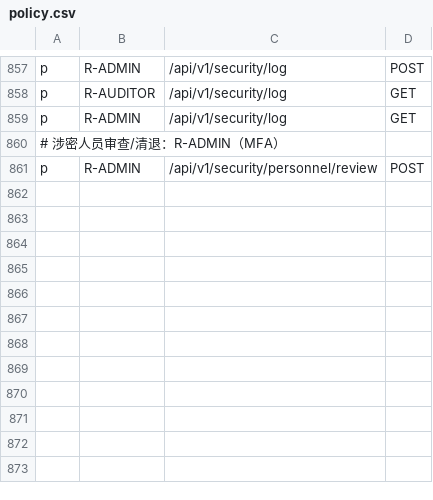
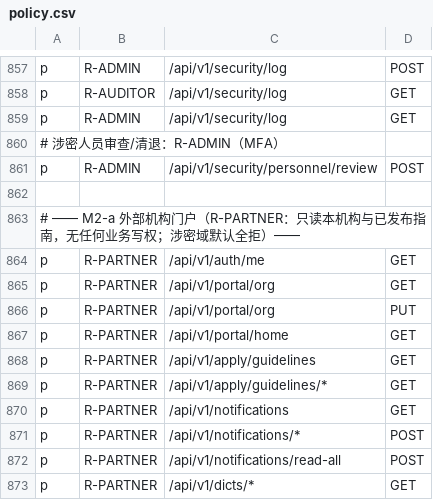
Before and after one commit to jacknjzhou/science-research-project, a CSV file: backend-django/config/casbin/policy.csv, drawn as a sheet; only a part is shown, gaps mark what is left out; the diff names each change by its address in the sheet, - before the commit and + after, or states it on an @@ line.

Commit message:
feat(rbac): M2-a R-PARTNER 外部机构门户策略域 + 权限再同步迁移（C1 角色域）

```diff
--- a/backend-django/config/casbin/policy.csv
+++ b/backend-django/config/casbin/policy.csv
+row 862: (empty)
+row 863: # —— M2-a 外部机构门户（R-PARTNER：只读本机构与已发布指南，无任何业务写权；涉密域默认全拒）——
+row 864: p | R-PARTNER | /api/v1/auth/me | GET
+row 865: p | R-PARTNER | /api/v1/portal/org | GET
+row 866: p | R-PARTNER | /api/v1/portal/org | PUT
+row 867: p | R-PARTNER | /api/v1/portal/home | GET
+row 868: p | R-PARTNER | /api/v1/apply/guidelines | GET
+row 869: p | R-PARTNER | /api/v1/apply/guidelines/* | GET
+row 870: p | R-PARTNER | /api/v1/notifications | GET
+row 871: p | R-PARTNER | /api/v1/notifications/* | POST
+row 872: p | R-PARTNER | /api/v1/notifications/read-all | POST
+row 873: p | R-PARTNER | /api/v1/dicts/* | GET
```
Also changed, not shown: 5 other files.
